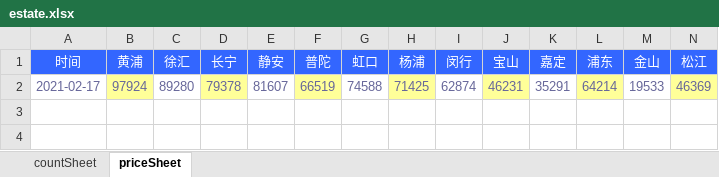
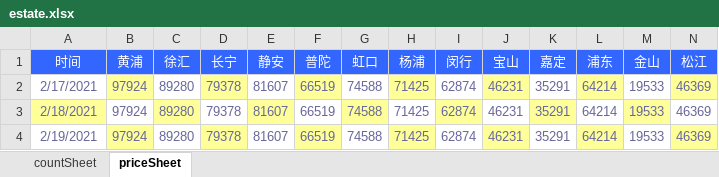
Before and after one commit to zxiang179/books, an Excel workbook: estate.xlsx, sheet priceSheet, drawn as a sheet; only a part is shown; values as stored, in another font and other column widths than the file's, no borders; rows hold the shown columns only; the diff names each change by its address in the sheet, - before the commit and + after, or states it on an @@ line.

```diff
--- a/estate.xlsx (sheet priceSheet)
+++ b/estate.xlsx (sheet priceSheet)
-A2 (时间): 2021-02-17
+A2 (时间): 2/17/2021
+row 3: 2/18/2021 | 97924 | 89280 | 79378 | 81607 | 66519 | 74588 | 71425 | 62874 | 46231 | 35291 | 64214 | 19533 | 46369
+row 4: 2/19/2021 | 97924 | 89280 | 79378 | 81607 | 66519 | 74588 | 71425 | 62874 | 46231 | 35291 | 64214 | 19533 | 46369
```
Also changed, not shown: sheet countSheet, 8 other files.
